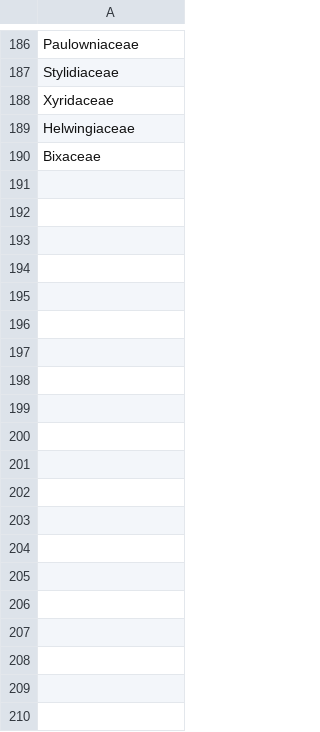
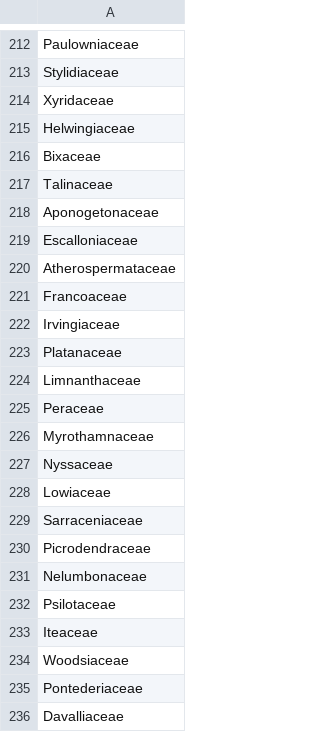
Before and after one commit to pgundral/herbarium-metabarcoding, a CSV file: data/families.csv, drawn as a sheet; only a part is shown, gaps mark what is left out; the diff covers the shown part only; the diff names each change by its address in the sheet, - before the commit and + after, or states it on an @@ line.

```diff
--- a/data/families.csv
+++ b/data/families.csv
+row 217: Talinaceae
+row 218: Aponogetonaceae
+row 219: Escalloniaceae
+row 220: Atherospermataceae
+row 221: Francoaceae
+row 222: Irvingiaceae
+row 223: Platanaceae
+row 224: Limnanthaceae
+row 225: Peraceae
+row 226: Myrothamnaceae
+row 227: Nyssaceae
+row 228: Lowiaceae
+row 229: Sarraceniaceae
+row 230: Picrodendraceae
+row 231: Nelumbonaceae
+row 232: Psilotaceae
+row 233: Iteaceae
+row 234: Woodsiaceae
+row 235: Pontederiaceae
+row 236: Davalliaceae
```
Also changed, not shown: 62 added rows elsewhere in this file, data/genera.csv, 14 other files.
